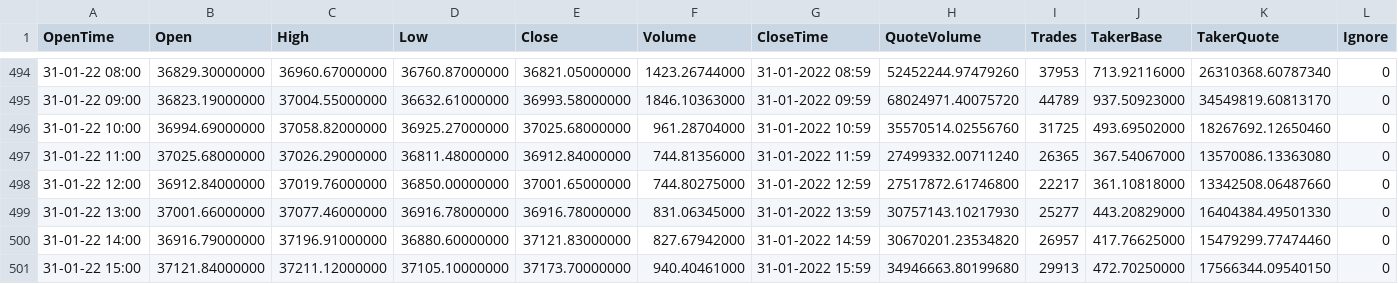
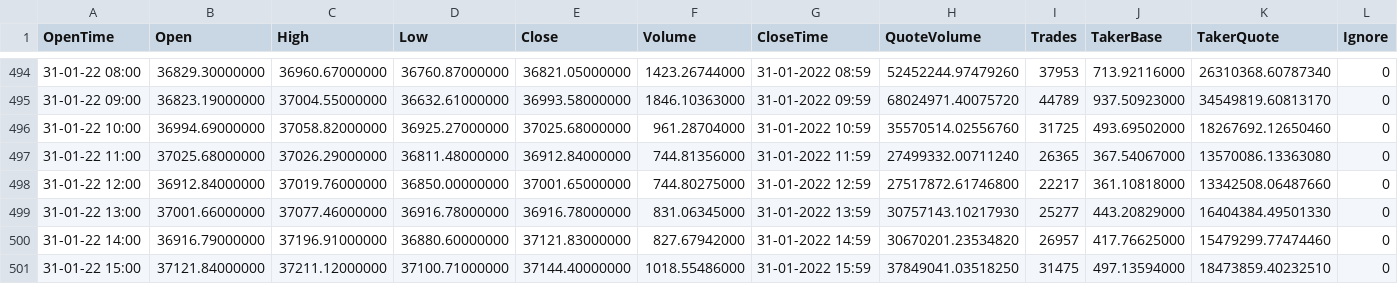
Before and after one commit to ijlik/aigate-smart-recommendation, a CSV file: result.csv, drawn as a sheet; only a part is shown, gaps mark what is left out.

```diff
--- a/result.csv
+++ b/result.csv
@@ -500,2 +500,2 @@ OpenTime,Open,High,Low,Close,Volume,CloseTime,QuoteVolume,Trades,TakerBase,Taker
 31-01-22 14:00,36916.79000000,37196.91000000,36880.60000000,37121.83000000,827.67942000,31-01-2022 14:59,30670201.23534820,26957,417.76625000,15479299.77474460,0
-31-01-22 15:00,37121.84000000,37211.12000000,37105.10000000,37173.70000000,940.40461000,31-01-2022 15:59,34946663.80199680,29913,472.70250000,17566344.09540150,0
+31-01-22 15:00,37121.84000000,37211.12000000,37100.71000000,37144.40000000,1018.55486000,31-01-2022 15:59,37849041.03518250,31475,497.13594000,18473859.40232510,0
```
Also changed, not shown: 1 other file.
